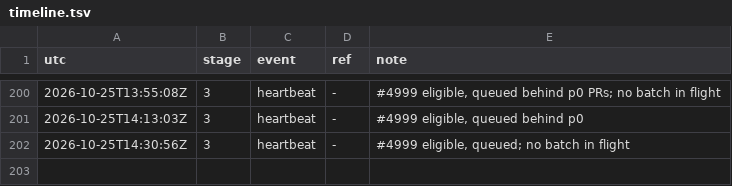
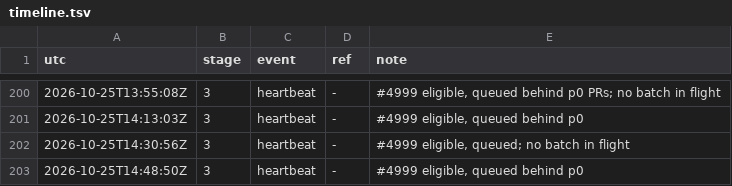
Before and after one commit to qbtrix/creative-apps, a TSV file: docs/leads/cli-bundle/timeline.tsv, drawn as a sheet; only a part is shown, gaps mark what is left out.

Commit message:
docs(leads): cli-bundle heartbeat

```diff
--- a/docs/leads/cli-bundle/timeline.tsv
+++ b/docs/leads/cli-bundle/timeline.tsv
@@ -202 +202,2 @@ utc	stage	event	ref	note
 2026-10-25T14:30:56Z	3	heartbeat	-	#4999 eligible, queued; no batch in flight
+2026-10-25T14:48:50Z	3	heartbeat	-	#4999 eligible, queued behind p0
```
Also changed, not shown: 1 other file.
